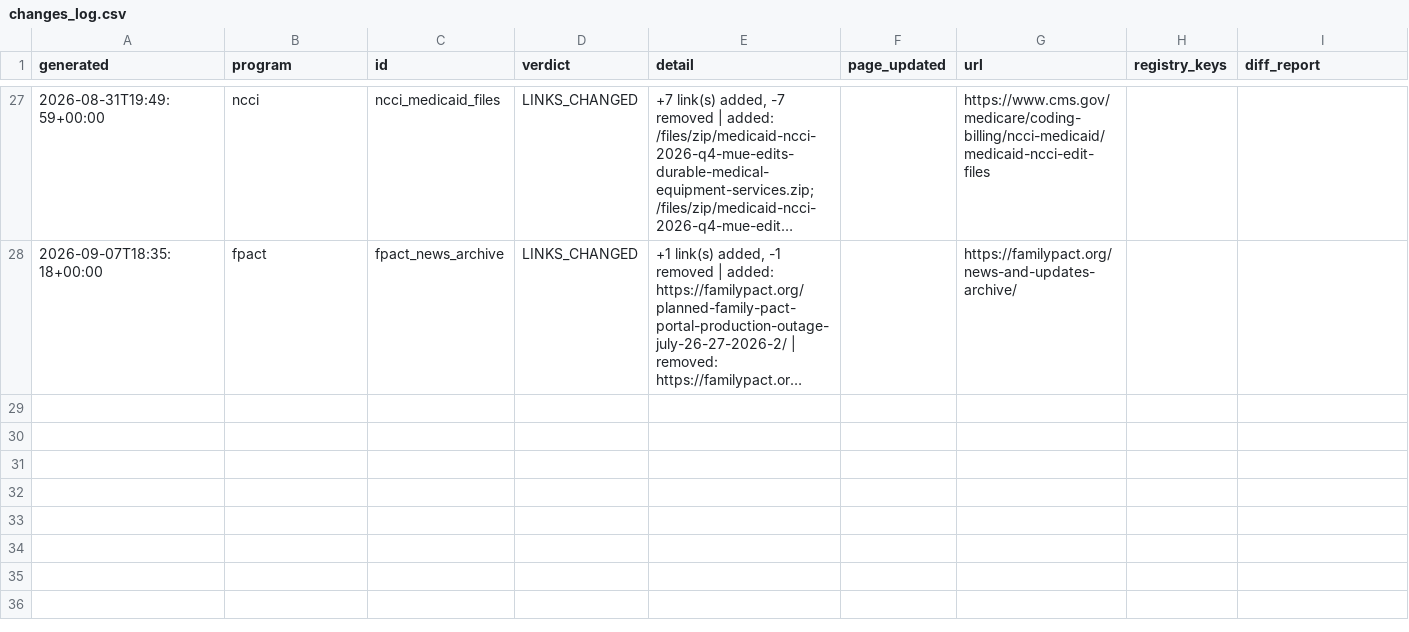
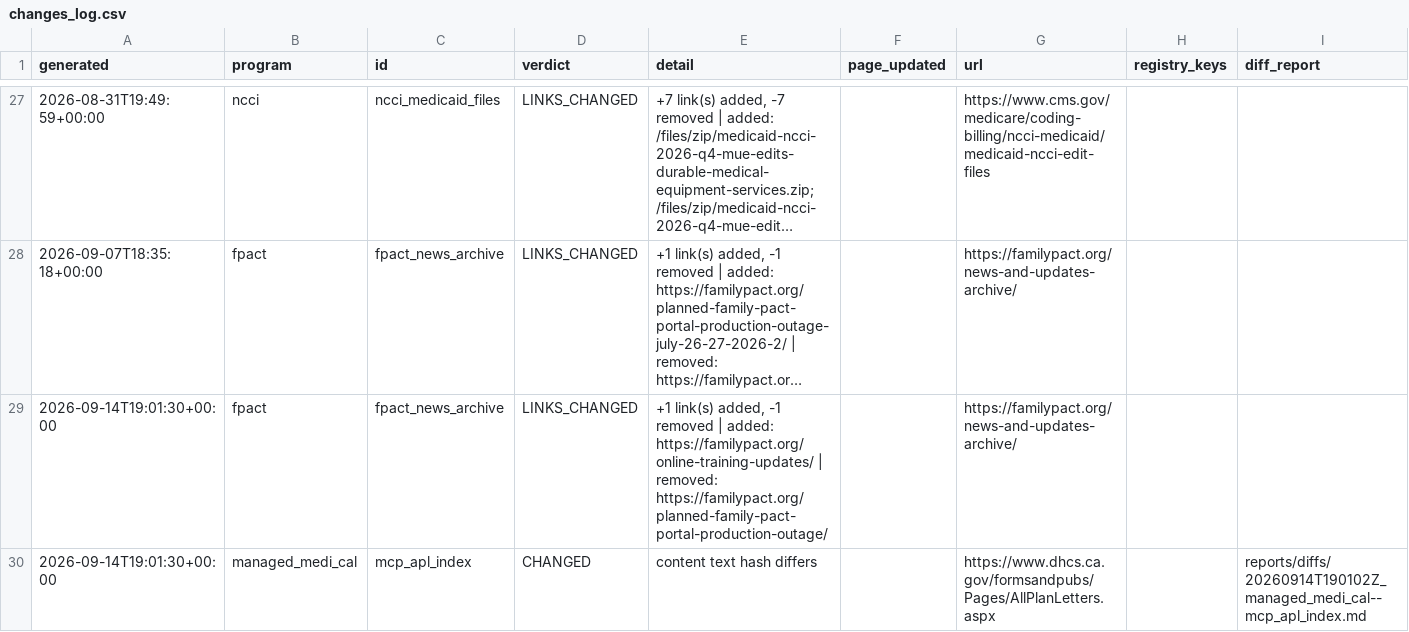
Before and after one commit to mp321/RevInt-SourceWatch, a CSV file: reports/changes_log.csv, drawn as a sheet; only a part is shown, gaps mark what is left out; long unchanged cells end in …; the diff names each change by its address in the sheet, - before the commit and + after, or states it on an @@ line.

```diff
--- a/reports/changes_log.csv
+++ b/reports/changes_log.csv
+row 29: 2026-09-14T19:01:30+00:00 | fpact | fpact_news_archive | LINKS_CHANGED | +1 link(s) added, -1 removed | added: https://familypact.org/online-training-updates/ | removed: https://familypact.org/planned-family-pact-portal-production-outage/ |  | https://familypact.org/news-and-updates-archive/
+row 30: 2026-09-14T19:01:30+00:00 | managed_medi_cal | mcp_apl_index | CHANGED | content text hash differs |  | https://www.dhcs.ca.gov/formsandpubs/Pages/AllPlanLetters.aspx |  | reports/diffs/20260914T190102Z_managed_medi_cal--mcp_apl_index.md
```
Also changed, not shown: 7 other files.
